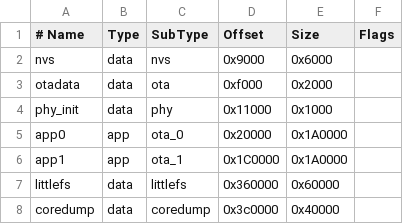
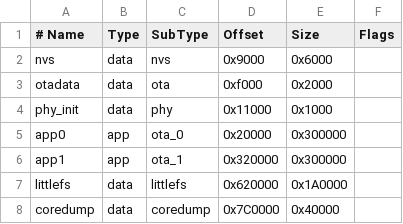
Before and after one commit to derDeno/PandaDesk, a CSV file: partitions.csv, drawn as a sheet.

```diff
--- a/partitions.csv
+++ b/partitions.csv
@@ -4,5 +4,5 @@ otadata,    data, ota,      0xf000,   0x2000,
 phy_init,   data, phy,      0x11000,  0x1000,
-app0,       app,  ota_0,    0x20000,  0x1A0000,
-app1,       app,  ota_1,    0x1C0000, 0x1A0000,
-littlefs,   data, littlefs, 0x360000, 0x60000,
-coredump,   data, coredump, 0x3c0000, 0x40000,
+app0,       app,  ota_0,    0x20000,  0x300000,
+app1,       app,  ota_1,    0x320000, 0x300000,
+littlefs,   data, littlefs, 0x620000, 0x1A0000,
+coredump,   data, coredump, 0x7C0000, 0x40000,
```
Also changed, not shown: 4 other files.
